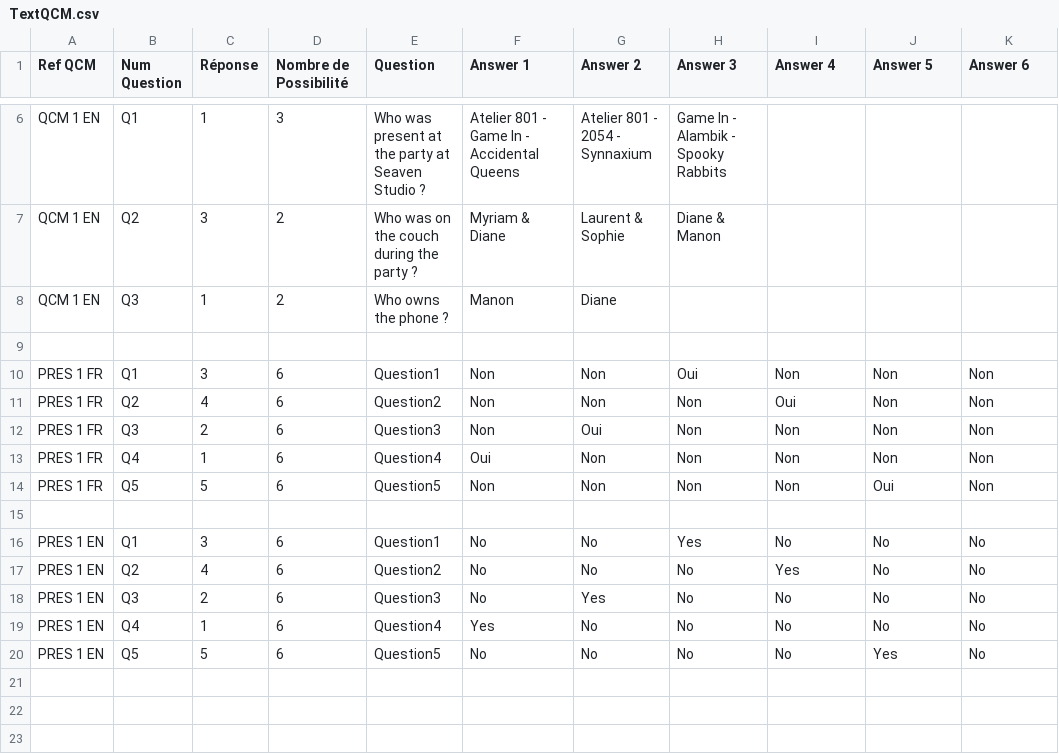
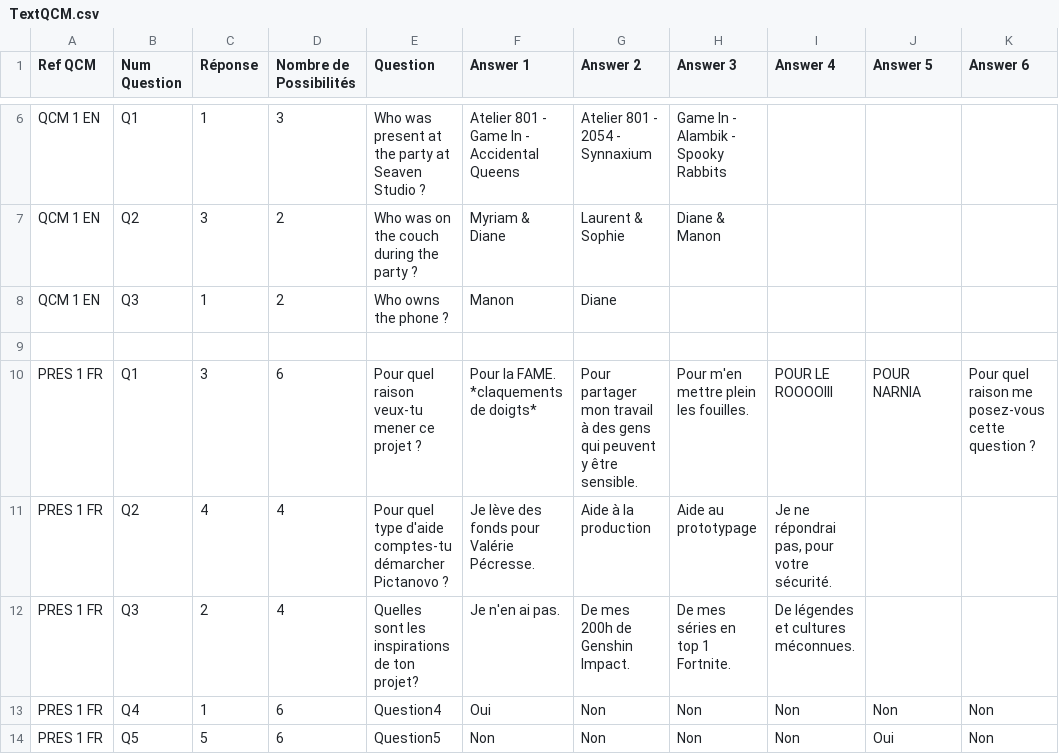
Before and after one commit to SophieMaleval/Projet_Game-IN, a CSV file: Projet_GAMEIN/Assets/Textes/TextQCM.csv, drawn as a sheet; only a part is shown, gaps mark what is left out; the shorter side is filled out with more unchanged rows; removed rows and columns are numbered as before the commit, all else as after; the diff names each change by its address in the sheet, - before the commit and + after, or states it on an @@ line.

```diff
--- a/Projet_GAMEIN/Assets/Textes/TextQCM.csv
+++ b/Projet_GAMEIN/Assets/Textes/TextQCM.csv
-D1: Nombre de Possibilité
+D1: Nombre de Possibilités
-E10 (Question): Question1
+E10 (Question): Pour quel raison veux-tu mener ce projet ?
-F10 (Answer 1): Non
+F10 (Answer 1): Pour la FAME. *claquements de doigts*
-G10 (Answer 2): Non
+G10 (Answer 2): Pour partager mon travail à des gens qui peuvent y être sensible.
-H10 (Answer 3): Oui
+H10 (Answer 3): Pour m'en mettre plein les fouilles.
-I10 (Answer 4): Non
+I10 (Answer 4): POUR LE ROOOOIII
-J10 (Answer 5): Non
+J10 (Answer 5): POUR NARNIA
-K10 (Answer 6): Non
+K10 (Answer 6): Pour quel raison me posez-vous cette question ?
-row 11: PRES 1 FR | Q2 | 4 | 6 | Question2 | Non | Non | Non | Oui | Non | Non
-row 12: PRES 1 FR | Q3 | 2 | 6 | Question3 | Non | Oui | Non | Non | Non | Non
+row 11: PRES 1 FR | Q2 | 4 | 4 | Pour quel type d'aide comptes-tu démarcher Pictanovo ? | Je lève des fonds pour Valérie Pécresse. | Aide à la production | Aide au prototypage | Je ne répondrai pas, pour votre sécurité.
+row 12: PRES 1 FR | Q3 | 2 | 4 | Quelles sont les inspirations de ton projet? | Je n'en ai pas. | De mes 200h de Genshin Impact. | De mes séries en top 1 Fortnite. | De légendes et cultures méconnues.
```
Also changed, not shown: Projet_GAMEIN/Assets/Textes/TextDialogue - EN.csv, Projet_GAMEIN/Assets/Textes/TextDialogue - FR.csv, 2 other files.
